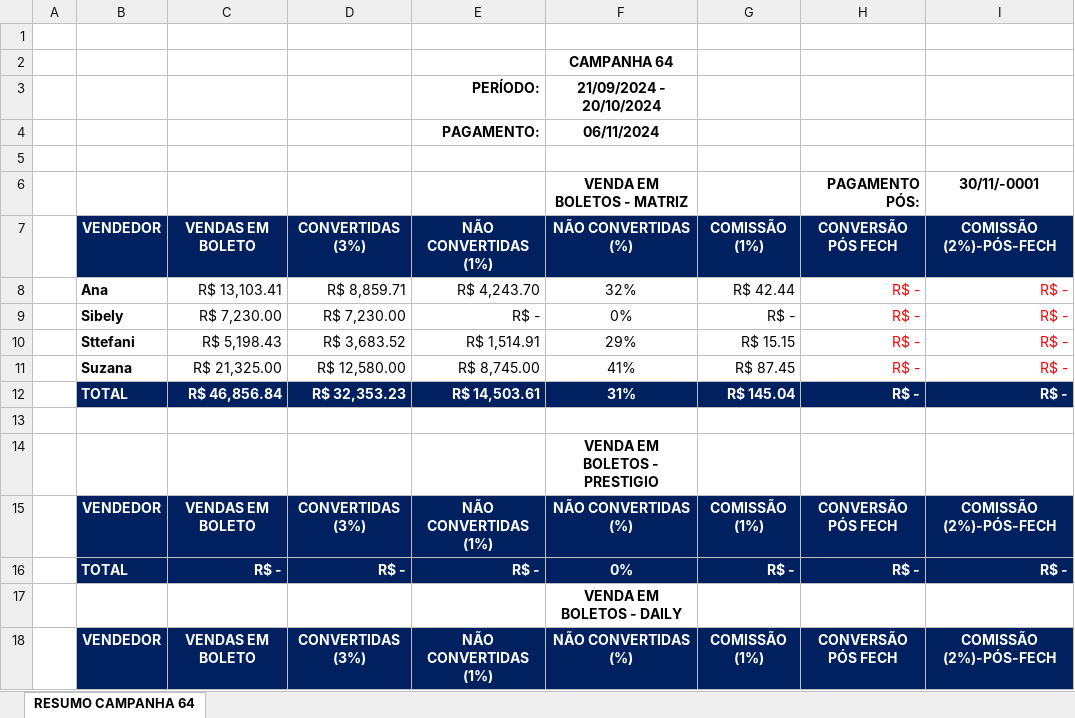
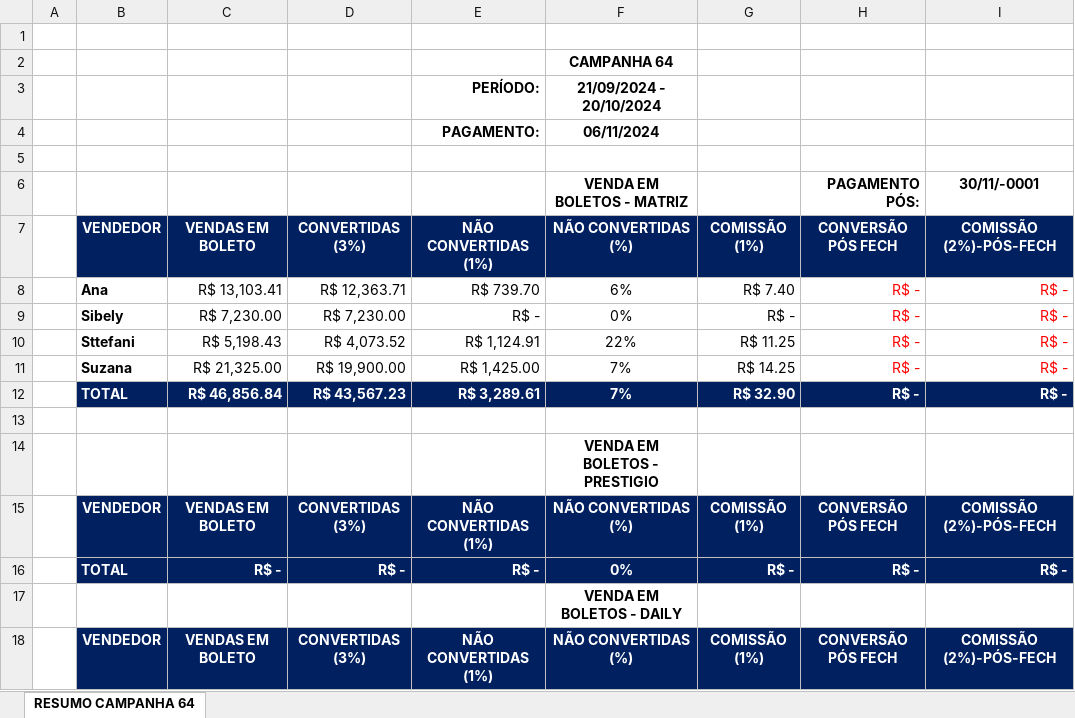
Before and after one commit to KaiqueWalkerRodrigues/GRNacoes, an Excel workbook: financeiro/resumo_campanha_64.xlsx, sheet RESUMO CAMPANHA 64, drawn as a sheet; only a part is shown; values as stored, in another font and other column widths than the file's, no borders; the diff covers the shown part only; the diff names each change by its address in the sheet, - before the commit and + after, or states it on an @@ line.

```diff
--- a/financeiro/resumo_campanha_64.xlsx (sheet RESUMO CAMPANHA 64)
+++ b/financeiro/resumo_campanha_64.xlsx (sheet RESUMO CAMPANHA 64)
-D8: R$ 8,859.71
+D8: R$ 12,363.71
-E8: R$ 4,243.70
+E8: R$ 739.70
-F8: 32%
+F8: 6%
-G8: R$ 42.44
+G8: R$ 7.40
-D10: R$ 3,683.52
+D10: R$ 4,073.52
-E10: R$ 1,514.91
+E10: R$ 1,124.91
-F10: 29%
+F10: 22%
-G10: R$ 15.15
+G10: R$ 11.25
-D11: R$ 12,580.00
+D11: R$ 19,900.00
-E11: R$ 8,745.00
+E11: R$ 1,425.00
-F11: 41%
+F11: 7%
-G11: R$ 87.45
+G11: R$ 14.25
-D12: R$ 32,353.23
+D12: R$ 43,567.23
-E12: R$ 14,503.61
+E12: R$ 3,289.61
-F12: 31%
+F12: 7%
-G12: R$ 145.04
+G12: R$ 32.90
```
Also changed, not shown: 32 edited cells elsewhere in this sheet, financeiro/resumo_campanha_63.xlsx, financeiro/resumo_campanha_vendedor.xlsx, 14 other files.
